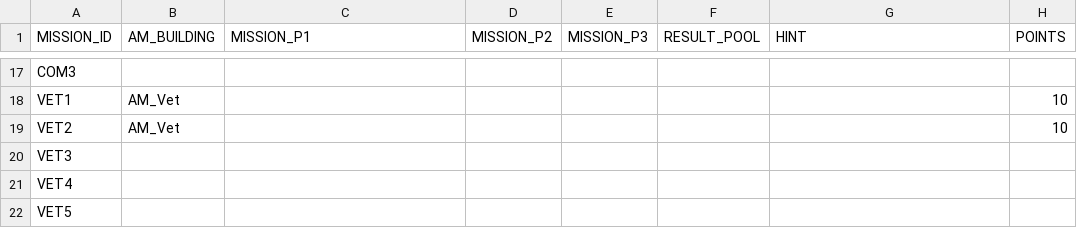
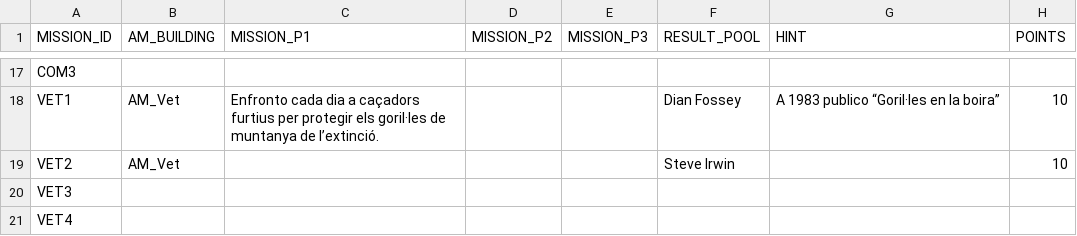
Before and after one commit to jgalaso93/HvZ_APP, a CSV file: mission_database.csv, drawn as a sheet; only a part is shown, gaps mark what is left out; the shorter side is filled out with more unchanged rows; the diff covers the shown part only; the diff names each change by its address in the sheet, - before the commit and + after, or states it on an @@ line.

Commit message:
[UPDATE] Mission database, added half of initial missions

```diff
--- a/mission_database.csv
+++ b/mission_database.csv
-C18 (MISSION_P1): (empty)
+C18 (MISSION_P1): Enfronto cada dia a caçadors furtius per protegir els goril·les de muntanya de l’extinció.
-F18 (RESULT_POOL): (empty)
+F18 (RESULT_POOL): Dian Fossey
-G18 (HINT): (empty)
+G18 (HINT): A 1983 publico “Goril·les en la boira”
-F19 (RESULT_POOL): (empty)
+F19 (RESULT_POOL): Steve Irwin
```
Also changed, not shown: 30 edited cells elsewhere in this file.
